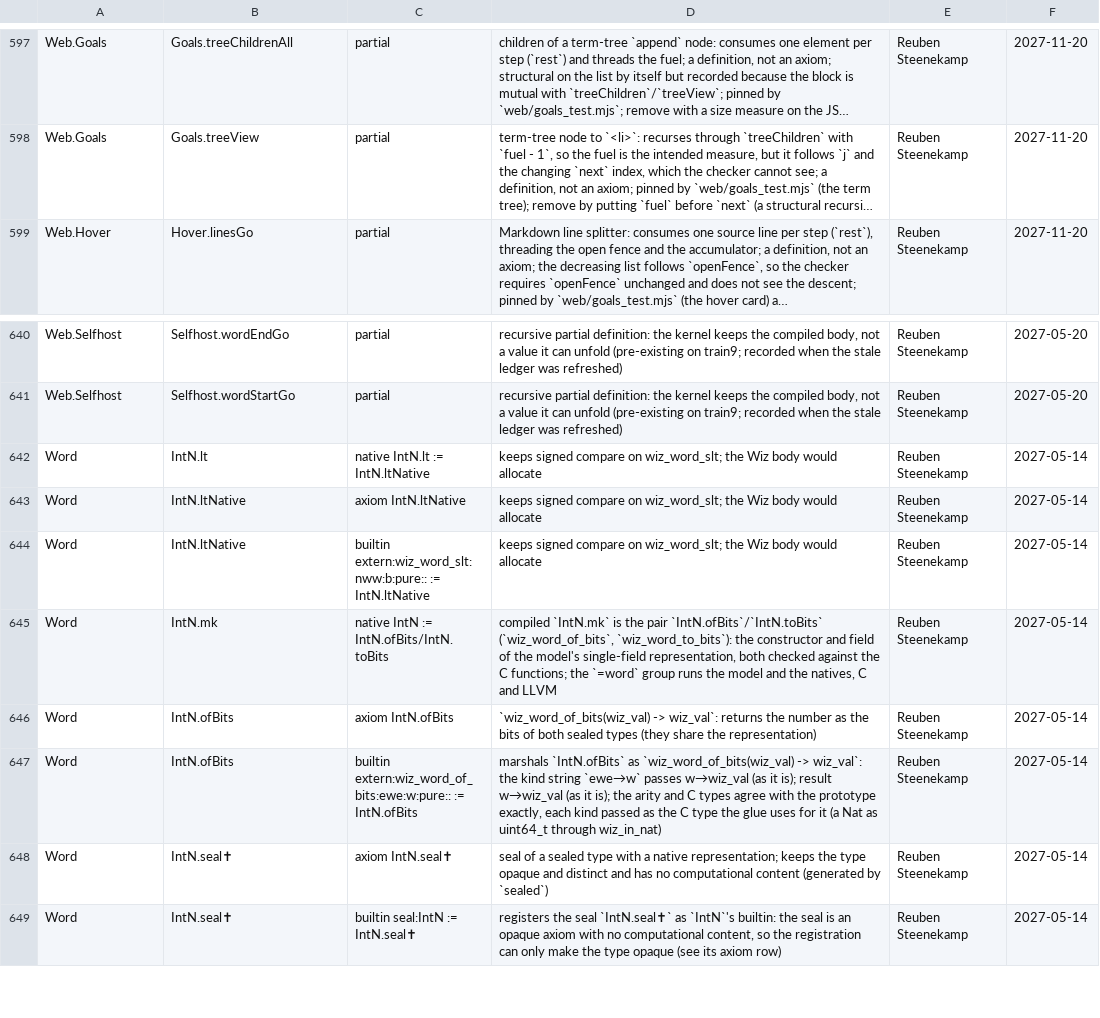
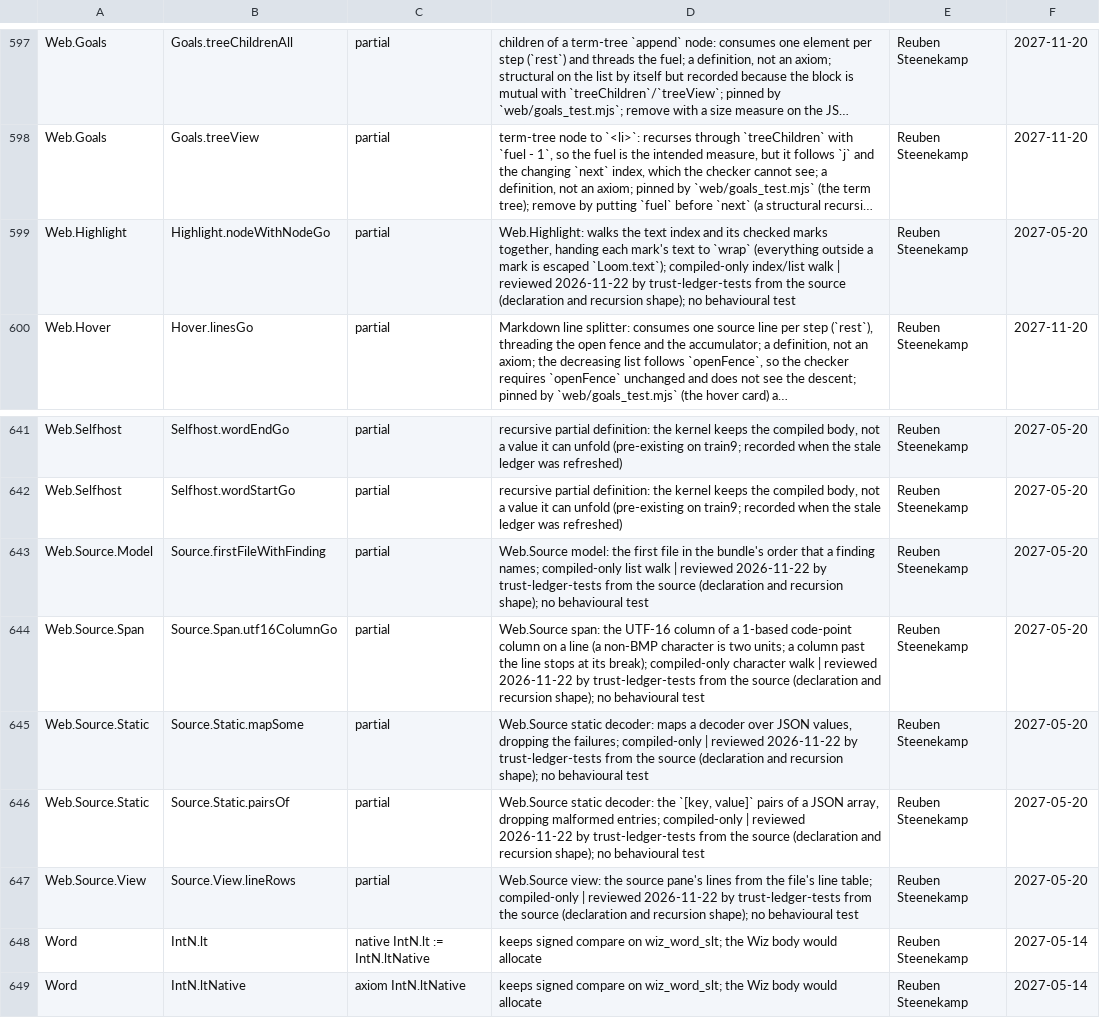
Before and after one commit to wiz-pl/wiz, a TSV file: .github/trust-baseline.tsv, drawn as a sheet; only a part is shown, gaps mark what is left out; the shorter side is filled out with more unchanged rows; long unchanged cells end in …; the diff names each change by its address in the sheet, - before the commit and + after, or states it on an @@ line.

```diff
--- a/.github/trust-baseline.tsv
+++ b/.github/trust-baseline.tsv
+row 599: Web.Highlight | Highlight.nodeWithNodeGo | partial | Web.Highlight: walks the text index and its checked marks together, handing each mark's text to `wrap` (everything outside a mark is escaped `Loom.text`); compiled-only index/list walk | reviewed 2026-11-22 by trust-ledger-tests from the source (declaration and recursion shape); no behavioural test | Reuben Steenekamp | 2027-05-20
+row 643: Web.Source.Model | Source.firstFileWithFinding | partial | Web.Source model: the first file in the bundle's order that a finding names; compiled-only list walk | reviewed 2026-11-22 by trust-ledger-tests from the source (declaration and recursion shape); no behavioural test | Reuben Steenekamp | 2027-05-20
+row 644: Web.Source.Span | Source.Span.utf16ColumnGo | partial | Web.Source span: the UTF-16 column of a 1-based code-point column on a line (a non-BMP character is two units; a column past the line stops at its break); compiled-only character walk | reviewed 2026-11-22 by trust-ledger-tests from the source (declaration and recursion shape); no behavioural test | Reuben Steenekamp | 2027-05-20
+row 645: Web.Source.Static | Source.Static.mapSome | partial | Web.Source static decoder: maps a decoder over JSON values, dropping the failures; compiled-only | reviewed 2026-11-22 by trust-ledger-tests from the source (declaration and recursion shape); no behavioural test | Reuben Steenekamp | 2027-05-20
+row 646: Web.Source.Static | Source.Static.pairsOf | partial | Web.Source static decoder: the `[key, value]` pairs of a JSON array, dropping malformed entries; compiled-only | reviewed 2026-11-22 by trust-ledger-tests from the source (declaration and recursion shape); no behavioural test | Reuben Steenekamp | 2027-05-20
+row 647: Web.Source.View | Source.View.lineRows | partial | Web.Source view: the source pane's lines from the file's line table; compiled-only | reviewed 2026-11-22 by trust-ledger-tests from the source (declaration and recursion shape); no behavioural test | Reuben Steenekamp | 2027-05-20
```
Also changed, not shown: 3 other files.
